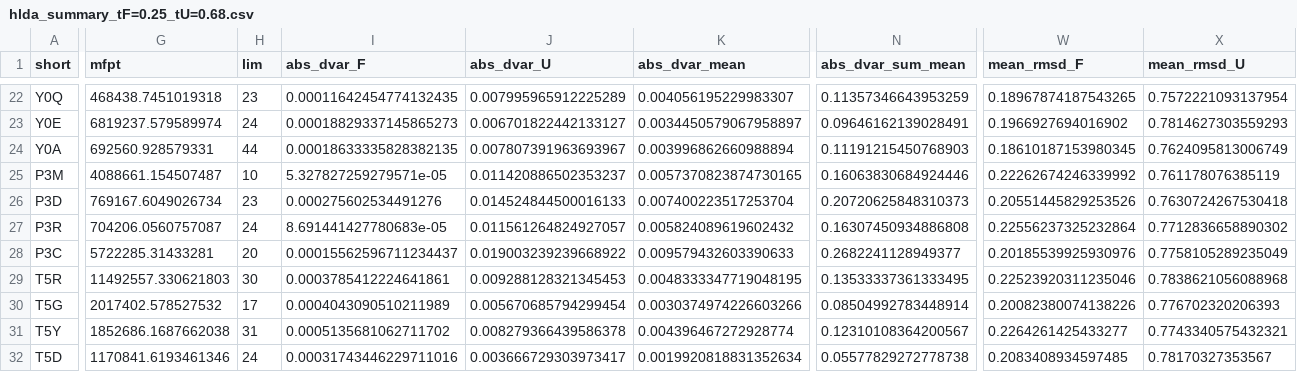
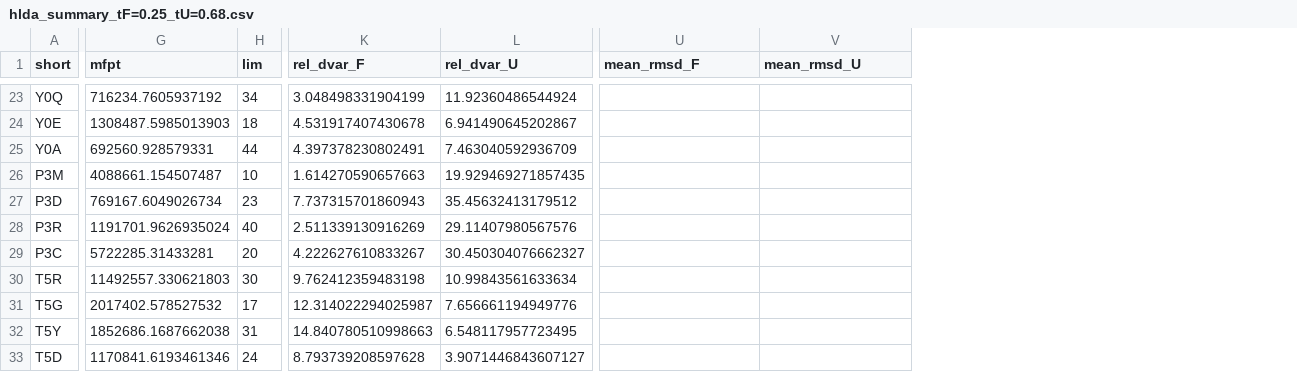
Before and after one commit to MendelsResearchGroup/guiding-peptide-kinetics, a CSV file: data/hlda_summary_tF=0.25_tU=0.68.csv, drawn as a sheet; only a part is shown, gaps mark what is left out; removed rows and columns are numbered as before the commit, all else as after; the diff covers the shown part only; the diff names each change by its address in the sheet, - before the commit and + after, or states it on an @@ line.

```diff
--- a/data/hlda_summary_tF=0.25_tU=0.68.csv
+++ b/data/hlda_summary_tF=0.25_tU=0.68.csv
-column I (abs_dvar_F), rows 22-32: 0.00011642454774132435 | 0.00018829337145865273 | 0.00018633335828382135 | 5.327827259279571e-05 | 0.000275602534491276 | 8.691441427780683e-05 | 0.00015562596711234437 | 0.0003785412224641861 | 0.0004043090510211989 | 0.0005135681062711702 | 0.00031743446229711016
-column J (abs_dvar_U), rows 22-32: 0.007995965912225289 | 0.006701822442133127 | 0.007807391963693967 | 0.011420886502353237 | 0.014524844500016133 | 0.011561264824927057 | 0.019003239239668922 | 0.009288128321345453 | 0.005670685794299454 | 0.008279366439586378 | 0.003666729303973417
-column K (abs_dvar_mean), rows 22-32: 0.004056195229983307 | 0.0034450579067958897 | 0.003996862660988894 | 0.0057370823874730165 | 0.007400223517253704 | 0.005824089619602432 | 0.009579432603390633 | 0.0048333347719048195 | 0.0030374974226603266 | 0.004396467272928774 | 0.0019920818831352634
-column N (abs_dvar_sum_mean), rows 22-32: 0.11357346643953259 | 0.09646162139028491 | 0.11191215450768903 | 0.16063830684924446 | 0.20720625848310373 | 0.16307450934886808 | 0.2682241128949377 | 0.13533337361333495 | 0.08504992783448914 | 0.12310108364200567 | 0.05577829272778738
+column K (rel_dvar_F), rows 23-33: 3.048498331904199 | 4.531917407430678 | 4.397378230802491 | 1.614270590657663 | 7.737315701860943 | 2.511339130916269 | 4.222627610833267 | 9.762412359483198 | 12.314022294025987 | 14.840780510998663 | 8.793739208597628
+column L (rel_dvar_U), rows 23-33: 11.92360486544924 | 6.941490645202867 | 7.463040592936709 | 19.929469271857435 | 35.45632413179512 | 29.11407980567576 | 30.450304076662327 | 10.99843561633634 | 7.656661194949776 | 6.548117957723495 | 3.9071446843607127
-G23 (mfpt): 468438.7451019318
+G23 (mfpt): 716234.7605937192
-H23 (lim): 23
+H23 (lim): 34
-U23 (mean_rmsd_F): 0.18967874187543265
+U23 (mean_rmsd_F): (empty)
-V23 (mean_rmsd_U): 0.7572221093137954
+V23 (mean_rmsd_U): (empty)
-G24 (mfpt): 6819237.579589974
+G24 (mfpt): 1308487.5985013903
-H24 (lim): 24
+H24 (lim): 18
-U24 (mean_rmsd_F): 0.1966927694016902
+U24 (mean_rmsd_F): (empty)
-V24 (mean_rmsd_U): 0.7814627303559293
+V24 (mean_rmsd_U): (empty)
-U25 (mean_rmsd_F): 0.18610187153980345
+U25 (mean_rmsd_F): (empty)
-V25 (mean_rmsd_U): 0.7624095813006749
+V25 (mean_rmsd_U): (empty)
-U26 (mean_rmsd_F): 0.22262674246339992
+U26 (mean_rmsd_F): (empty)
-V26 (mean_rmsd_U): 0.761178076385119
+V26 (mean_rmsd_U): (empty)
-U27 (mean_rmsd_F): 0.20551445829253526
+U27 (mean_rmsd_F): (empty)
-V27 (mean_rmsd_U): 0.7630724267530418
+V27 (mean_rmsd_U): (empty)
-G28 (mfpt): 704206.0560757087
+G28 (mfpt): 1191701.9626935024
-H28 (lim): 24
+H28 (lim): 40
-U28 (mean_rmsd_F): 0.22556237325232864
+U28 (mean_rmsd_F): (empty)
-V28 (mean_rmsd_U): 0.7712836658890302
+V28 (mean_rmsd_U): (empty)
-U29 (mean_rmsd_F): 0.20185539925930976
+U29 (mean_rmsd_F): (empty)
-V29 (mean_rmsd_U): 0.7758105289235049
+V29 (mean_rmsd_U): (empty)
-U30 (mean_rmsd_F): 0.22523920311235046
+U30 (mean_rmsd_F): (empty)
-V30 (mean_rmsd_U): 0.7838621056088968
+V30 (mean_rmsd_U): (empty)
-U31 (mean_rmsd_F): 0.20082380074138226
+U31 (mean_rmsd_F): (empty)
-V31 (mean_rmsd_U): 0.776702320206393
+V31 (mean_rmsd_U): (empty)
-U32 (mean_rmsd_F): 0.2264261425433277
+U32 (mean_rmsd_F): (empty)
-V32 (mean_rmsd_U): 0.7743340575432321
+V32 (mean_rmsd_U): (empty)
-U33 (mean_rmsd_F): 0.2083408934597485
+U33 (mean_rmsd_F): (empty)
-V33 (mean_rmsd_U): 0.78170327353567
+V33 (mean_rmsd_U): (empty)
```
Also changed, not shown: 2 added rows and 73 edited cells elsewhere in this file, data/hlda_best_thresholds.csv, 2 other files.
